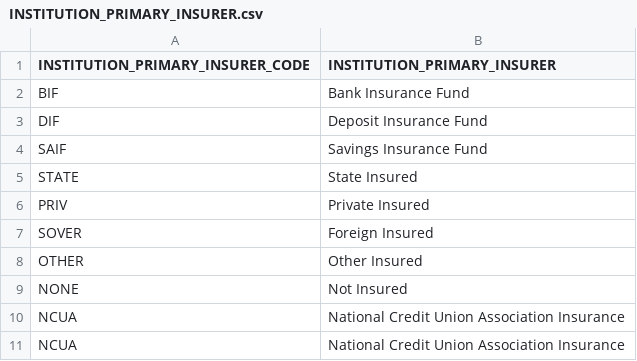
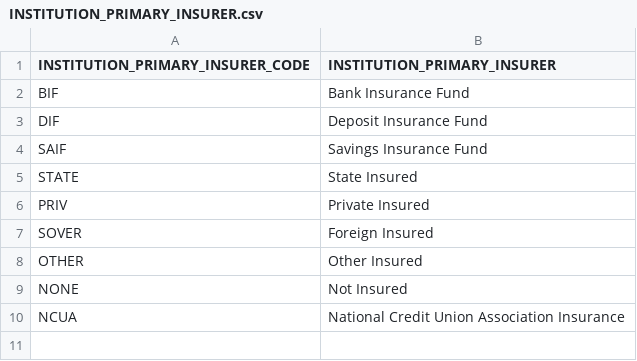
Before and after one commit to AilienSwede/BankData, a CSV file: seeds/INSTITUTION_PRIMARY_INSURER.csv, drawn as a sheet.

Commit message:
Fixing seeds and propagating metadata to database

```diff
--- a/seeds/INSTITUTION_PRIMARY_INSURER.csv
+++ b/seeds/INSTITUTION_PRIMARY_INSURER.csv
@@ -10,2 +10 @@ NONE,Not Insured
 NCUA,National Credit Union Association Insurance
-NCUA,National Credit Union Association Insurance
```
Also changed, not shown: seeds/INSITUTION_CATEGORY.csv, seeds/INSTITUTION_PRIMARY_REGULATOR.csv, 3 other files.
